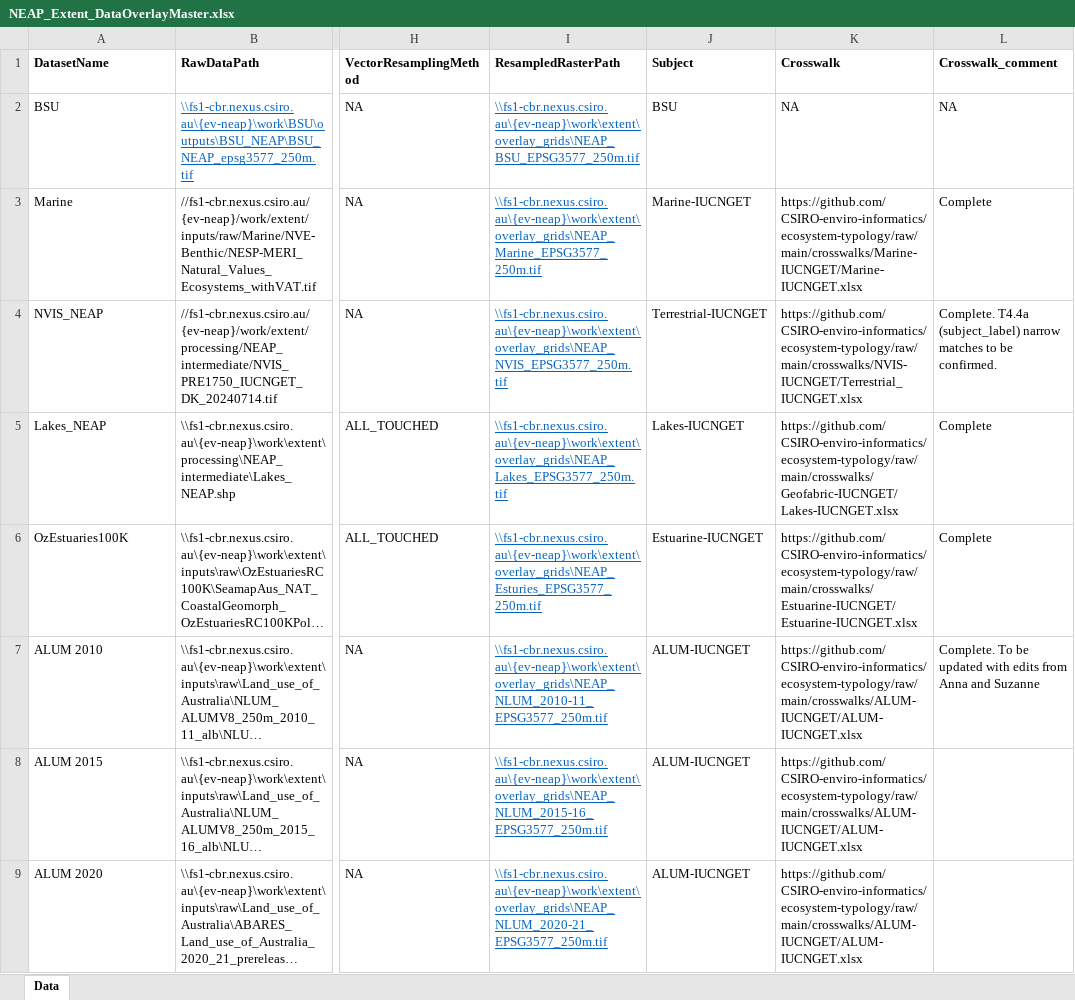
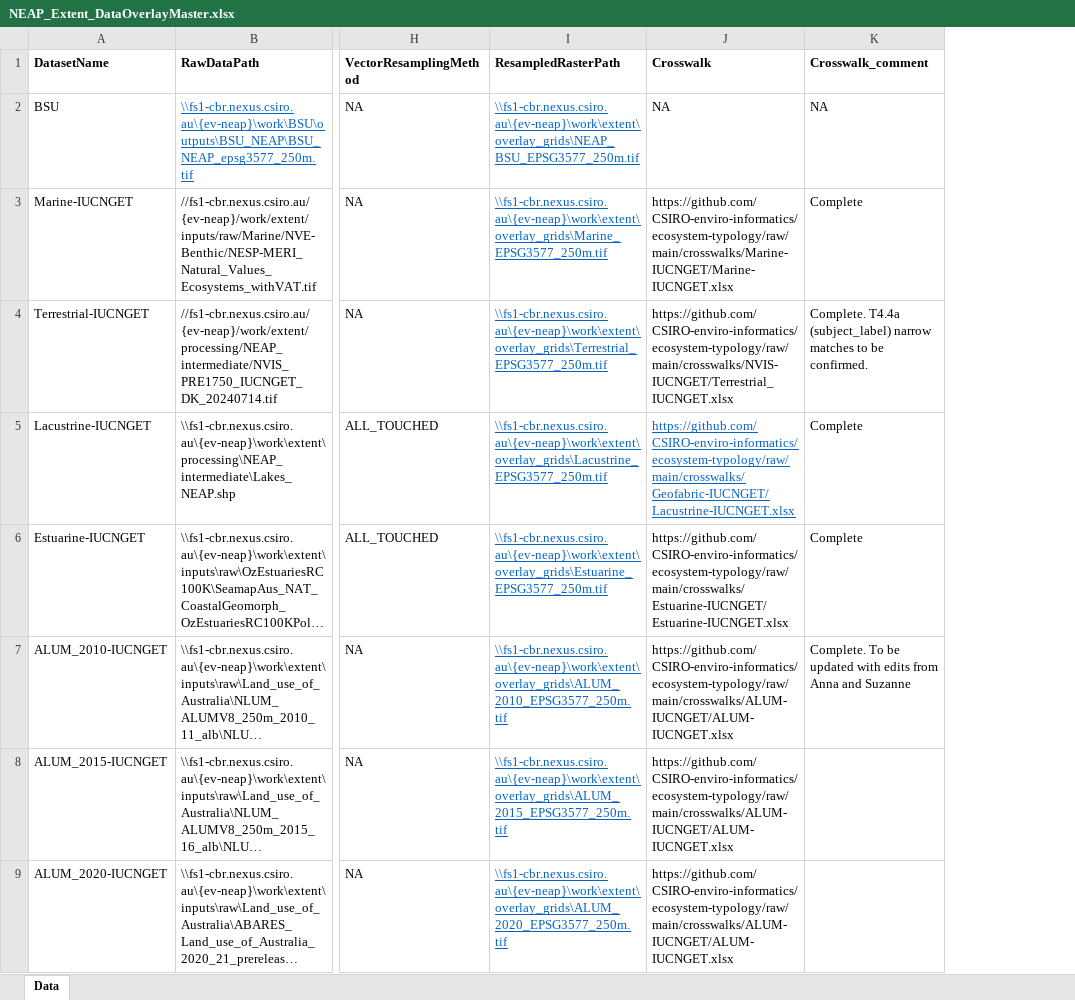
Before and after one commit to CSIRO-enviro-informatics/ecosystem-typology, an Excel workbook: NEAP_Extent_DataOverlayMaster.xlsx, sheet Data, drawn as a sheet; only a part is shown, gaps mark what is left out; long unchanged cells end in …; values as stored, in another font and other column widths than the file's, no borders; removed rows and columns are numbered as before the commit, all else as after; the diff names each change by its address in the sheet, - before the commit and + after, or states it on an @@ line.

Commit message:
Update to workflow control table and change name for Lakes (lacustrine) crosswalk

```diff
--- a/NEAP_Extent_DataOverlayMaster.xlsx (sheet Data)
+++ b/NEAP_Extent_DataOverlayMaster.xlsx (sheet Data)
-column J (Subject), rows 2-9: BSU | Marine-IUCNGET | Terrestrial-IUCNGET | Lakes-IUCNGET | Estuarine-IUCNGET | ALUM-IUCNGET | ALUM-IUCNGET | ALUM-IUCNGET
-A3 (DatasetName): Marine
+A3 (DatasetName): Marine-IUCNGET
-I3 (ResampledRasterPath): \\fs1-cbr.nexus.csiro.au\{ev-neap}\work\extent\overlay_grids\NEAP_Marine_EPSG3577_250m.tif
+I3 (ResampledRasterPath): \\fs1-cbr.nexus.csiro.au\{ev-neap}\work\extent\overlay_grids\Marine_EPSG3577_250m.tif
-A4 (DatasetName): NVIS_NEAP
+A4 (DatasetName): Terrestrial-IUCNGET
-I4 (ResampledRasterPath): \\fs1-cbr.nexus.csiro.au\{ev-neap}\work\extent\overlay_grids\NEAP_NVIS_EPSG3577_250m.tif
+I4 (ResampledRasterPath): \\fs1-cbr.nexus.csiro.au\{ev-neap}\work\extent\overlay_grids\Terrestrial_EPSG3577_250m.tif
-A5 (DatasetName): Lakes_NEAP
+A5 (DatasetName): Lacustrine-IUCNGET
-I5 (ResampledRasterPath): \\fs1-cbr.nexus.csiro.au\{ev-neap}\work\extent\overlay_grids\NEAP_Lakes_EPSG3577_250m.tif
+I5 (ResampledRasterPath): \\fs1-cbr.nexus.csiro.au\{ev-neap}\work\extent\overlay_grids\Lacustrine_EPSG3577_250m.tif
-J5 (Crosswalk): https://github.com/CSIRO-enviro-informatics/ecosystem-typology/raw/main/crosswalks/Geofabric-IUCNGET/Lakes-IUCNGET.xlsx
+J5 (Crosswalk): https://github.com/CSIRO-enviro-informatics/ecosystem-typology/raw/main/crosswalks/Geofabric-IUCNGET/Lacustrine-IUCNGET.xlsx
@@ J5 underline: off → on, text colour: black → #0563C1 @@
-A6 (DatasetName): OzEstuaries100K
+A6 (DatasetName): Estuarine-IUCNGET
-I6 (ResampledRasterPath): \\fs1-cbr.nexus.csiro.au\{ev-neap}\work\extent\overlay_grids\NEAP_Esturies_EPSG3577_250m.tif
+I6 (ResampledRasterPath): \\fs1-cbr.nexus.csiro.au\{ev-neap}\work\extent\overlay_grids\Estuarine_EPSG3577_250m.tif
-A7 (DatasetName): ALUM 2010
+A7 (DatasetName): ALUM_2010-IUCNGET
-I7 (ResampledRasterPath): \\fs1-cbr.nexus.csiro.au\{ev-neap}\work\extent\overlay_grids\NEAP_NLUM_2010-11_EPSG3577_250m.tif
+I7 (ResampledRasterPath): \\fs1-cbr.nexus.csiro.au\{ev-neap}\work\extent\overlay_grids\ALUM_2010_EPSG3577_250m.tif
-A8 (DatasetName): ALUM 2015
+A8 (DatasetName): ALUM_2015-IUCNGET
-I8 (ResampledRasterPath): \\fs1-cbr.nexus.csiro.au\{ev-neap}\work\extent\overlay_grids\NEAP_NLUM_2015-16_EPSG3577_250m.tif
+I8 (ResampledRasterPath): \\fs1-cbr.nexus.csiro.au\{ev-neap}\work\extent\overlay_grids\ALUM_2015_EPSG3577_250m.tif
-A9 (DatasetName): ALUM 2020
+A9 (DatasetName): ALUM_2020-IUCNGET
-I9 (ResampledRasterPath): \\fs1-cbr.nexus.csiro.au\{ev-neap}\work\extent\overlay_grids\NEAP_NLUM_2020-21_EPSG3577_250m.tif
+I9 (ResampledRasterPath): \\fs1-cbr.nexus.csiro.au\{ev-neap}\work\extent\overlay_grids\ALUM_2020_EPSG3577_250m.tif
```
Also changed, not shown: 2 other files.
